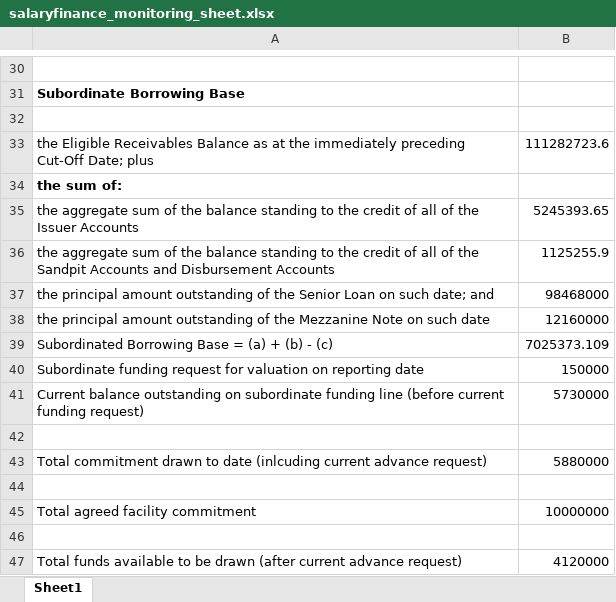
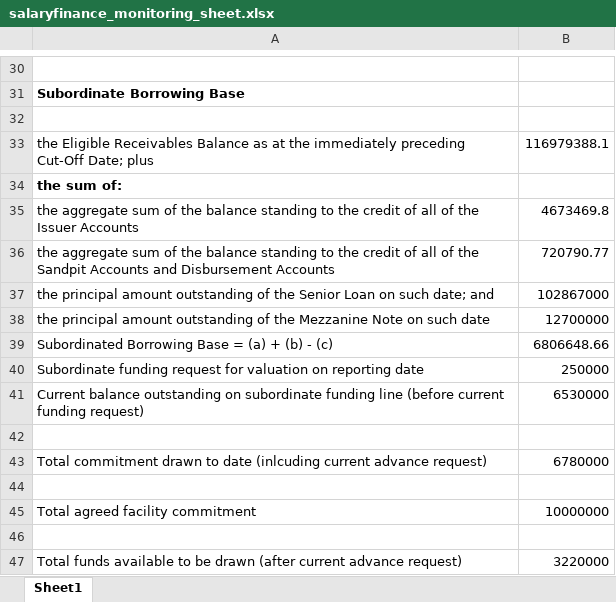
Before and after one commit to shivangbci/bci-automation, an Excel workbook: salaryfinance_monitoring_sheet.xlsx, sheet Sheet1, drawn as a sheet; only a part is shown, gaps mark what is left out; values as stored, in another font and other column widths than the file's, no borders; the diff covers the shown part only; the diff names each change by its address in the sheet, - before the commit and + after, or states it on an @@ line.

```diff
--- a/salaryfinance_monitoring_sheet.xlsx (sheet Sheet1)
+++ b/salaryfinance_monitoring_sheet.xlsx (sheet Sheet1)
-B33: 111282723.6
+B33: 116979388.1
-B35: 5245393.65
+B35: 4673469.8
-B36: 1125255.9
+B36: 720790.77
-B37: 98468000
+B37: 102867000
-B38: 12160000
+B38: 12700000
-B39: 7025373.109
+B39: 6806648.66
-B40: 150000
+B40: 250000
-B41: 5730000
+B41: 6530000
-B43: 5880000
+B43: 6780000
-B47: 4120000
+B47: 3220000
```
Also changed, not shown: 18 edited cells elsewhere in this sheet, oakbrook_monitoring_sheet.xlsx, 3 other files.
